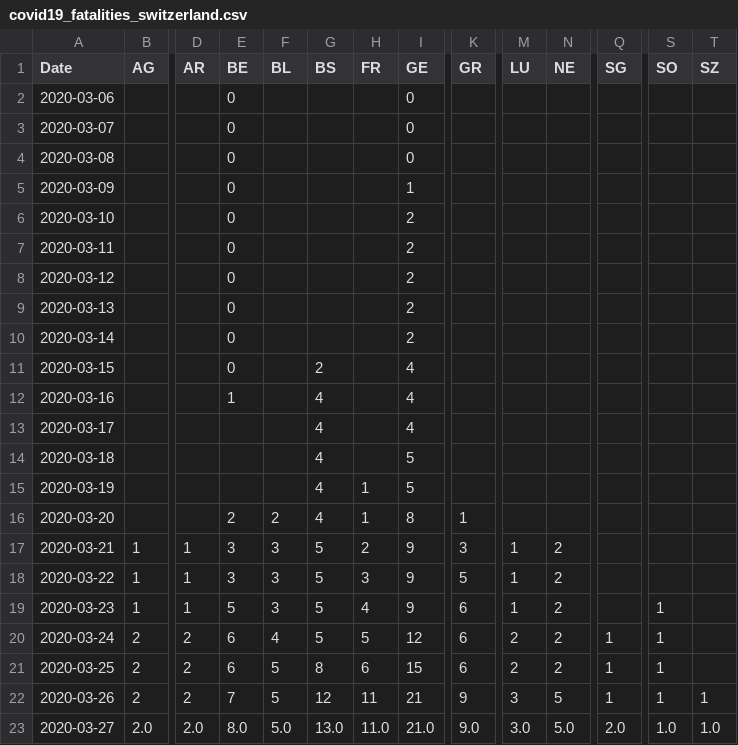
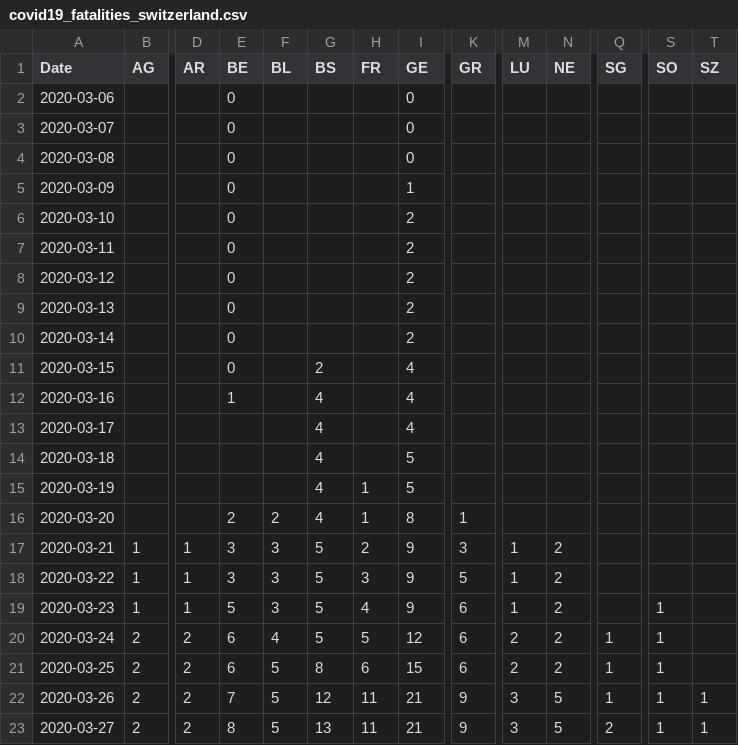
Before and after one commit to mgswiss/covid19-cases-switzerland, a CSV file: covid19_fatalities_switzerland.csv, drawn as a sheet; only a part is shown, gaps mark what is left out; removed rows and columns are numbered as before the commit, all else as after; rows hold the shown columns only; the diff names each change by its address in the sheet, - before the commit and + after, or states it on an @@ line.

Commit message:
Update covid19_fatalities_switzerland.csv

```diff
--- a/covid19_fatalities_switzerland.csv
+++ b/covid19_fatalities_switzerland.csv
-row 23: 2020-03-27 | 2.0 | 2.0 | 8.0 | 5.0 | 13.0 | 11.0 | 21.0 | 9.0 | 3.0 | 5.0 | 2.0 | 1.0 | 1.0
+row 23: 2020-03-27 | 2 | 2 | 8 | 5 | 13 | 11 | 21 | 9 | 3 | 5 | 2 | 1 | 1
```
